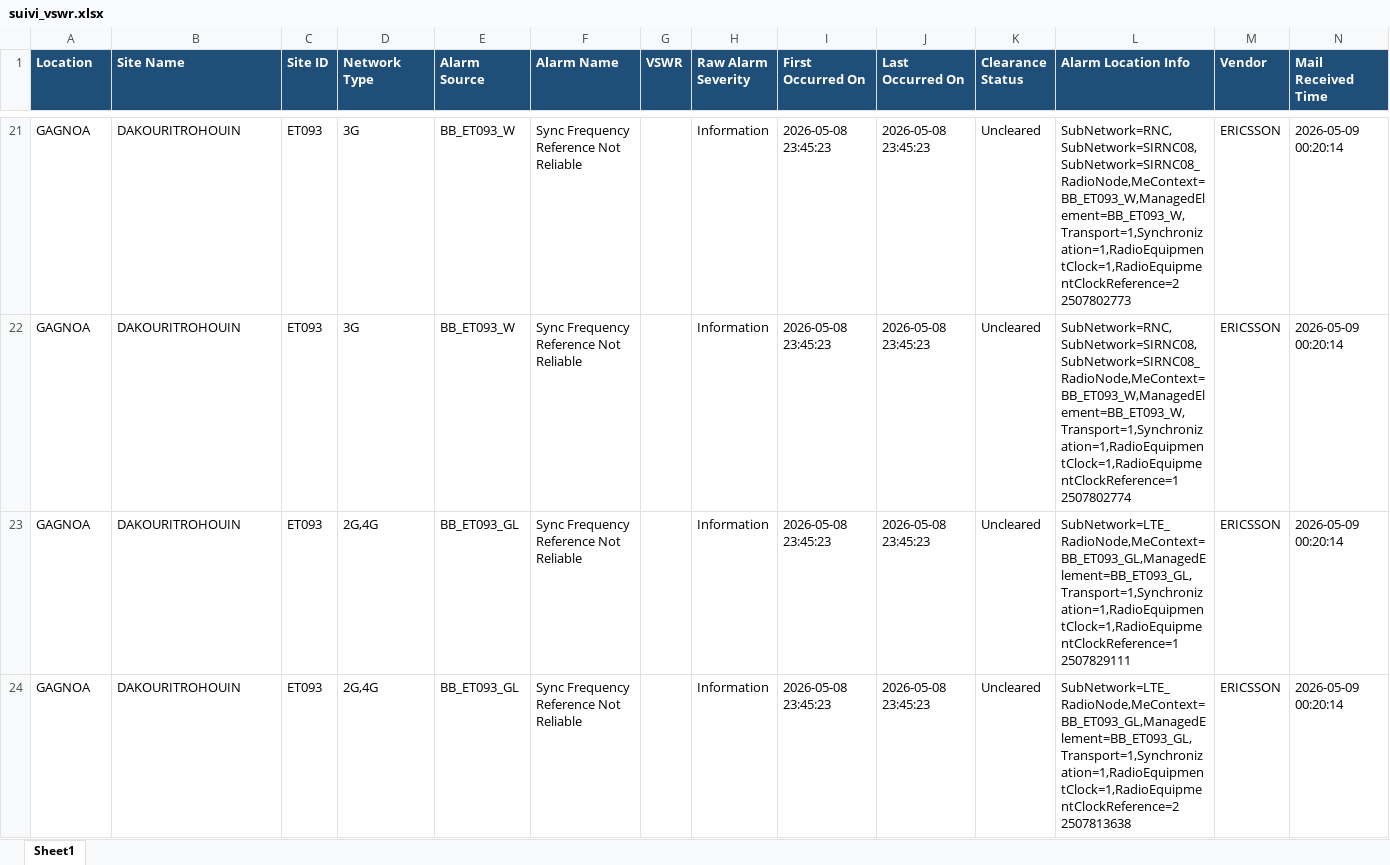
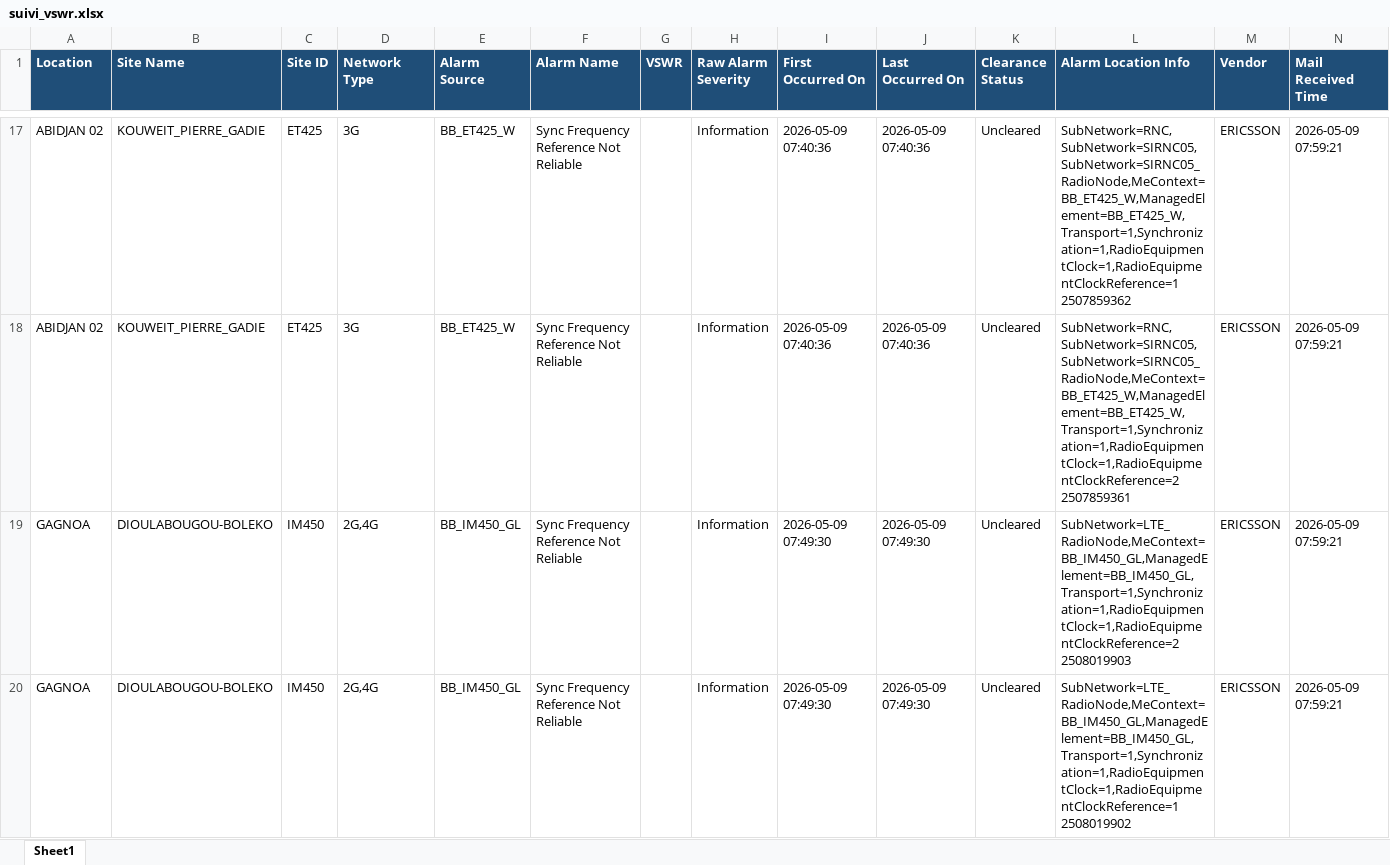
Before and after one commit to sdemcbc/suivi_nodes, an Excel workbook: suivi_vswr.xlsx, sheet Sheet1, drawn as a sheet; only a part is shown, gaps mark what is left out; values as stored, in another font and other column widths than the file's, no borders; addresses are those after the commit; the diff covers the shown part only; the diff names each change by its address in the sheet, - before the commit and + after, or states it on an @@ line.

```diff
--- a/suivi_vswr.xlsx (sheet Sheet1)
+++ b/suivi_vswr.xlsx (sheet Sheet1)
-A17:A18 (Location): GAGNOA
+A17:A18 (Location): ABIDJAN 02
-B17:B18 (Site Name): DAKOURITROHOUIN
+B17:B18 (Site Name): KOUWEIT_PIERRE_GADIE
-C17:C18 (Site ID): ET093
+C17:C18 (Site ID): ET425
-E17:E18 (Alarm Source): BB_ET093_W
+E17:E18 (Alarm Source): BB_ET425_W
-I17:I18 (First Occurred On): 2026-05-08 23:45:23
+I17:I18 (First Occurred On): 2026-05-09 07:40:36
-J17:J18 (Last Occurred On): 2026-05-08 23:45:23
+J17:J18 (Last Occurred On): 2026-05-09 07:40:36
-L17 (Alarm Location Info): SubNetwork=RNC,SubNetwork=SIRNC08,SubNetwork=SIRNC08_RadioNode,MeContext=BB_ET093_W,ManagedElement=BB_ET093_W,Transport=1,Synchronization=1,RadioEquipmentClock=1,RadioEquipmentClockReference=2 2507802773
+L17 (Alarm Location Info): SubNetwork=RNC,SubNetwork=SIRNC05,SubNetwork=SIRNC05_RadioNode,MeContext=BB_ET425_W,ManagedElement=BB_ET425_W,Transport=1,Synchronization=1,RadioEquipmentClock=1,RadioEquipmentClockReference=1 2507859362
-N17:N20 (Mail Received Time): 2026-05-09 00:20:14
+N17:N20 (Mail Received Time): 2026-05-09 07:59:21
-L18 (Alarm Location Info): SubNetwork=RNC,SubNetwork=SIRNC08,SubNetwork=SIRNC08_RadioNode,MeContext=BB_ET093_W,ManagedElement=BB_ET093_W,Transport=1,Synchronization=1,RadioEquipmentClock=1,RadioEquipmentClockReference=1 2507802774
+L18 (Alarm Location Info): SubNetwork=RNC,SubNetwork=SIRNC05,SubNetwork=SIRNC05_RadioNode,MeContext=BB_ET425_W,ManagedElement=BB_ET425_W,Transport=1,Synchronization=1,RadioEquipmentClock=1,RadioEquipmentClockReference=2 2507859361
-B19:B20 (Site Name): DAKOURITROHOUIN
+B19:B20 (Site Name): DIOULABOUGOU-BOLEKO
-C19:C20 (Site ID): ET093
+C19:C20 (Site ID): IM450
-E19:E20 (Alarm Source): BB_ET093_GL
+E19:E20 (Alarm Source): BB_IM450_GL
-I19:I20 (First Occurred On): 2026-05-08 23:45:23
+I19:I20 (First Occurred On): 2026-05-09 07:49:30
-J19:J20 (Last Occurred On): 2026-05-08 23:45:23
+J19:J20 (Last Occurred On): 2026-05-09 07:49:30
-L19 (Alarm Location Info): SubNetwork=LTE_RadioNode,MeContext=BB_ET093_GL,ManagedElement=BB_ET093_GL,Transport=1,Synchronization=1,RadioEquipmentClock=1,RadioEquipmentClockReference=1 2507829111
+L19 (Alarm Location Info): SubNetwork=LTE_RadioNode,MeContext=BB_IM450_GL,ManagedElement=BB_IM450_GL,Transport=1,Synchronization=1,RadioEquipmentClock=1,RadioEquipmentClockReference=2 2508019903
-L20 (Alarm Location Info): SubNetwork=LTE_RadioNode,MeContext=BB_ET093_GL,ManagedElement=BB_ET093_GL,Transport=1,Synchronization=1,RadioEquipmentClock=1,RadioEquipmentClockReference=2 2507813638
+L20 (Alarm Location Info): SubNetwork=LTE_RadioNode,MeContext=BB_IM450_GL,ManagedElement=BB_IM450_GL,Transport=1,Synchronization=1,RadioEquipmentClock=1,RadioEquipmentClockReference=1 2508019902
```
Also changed, not shown: 33 added rows, 7 removed rows and 100 edited cells elsewhere in this sheet.
